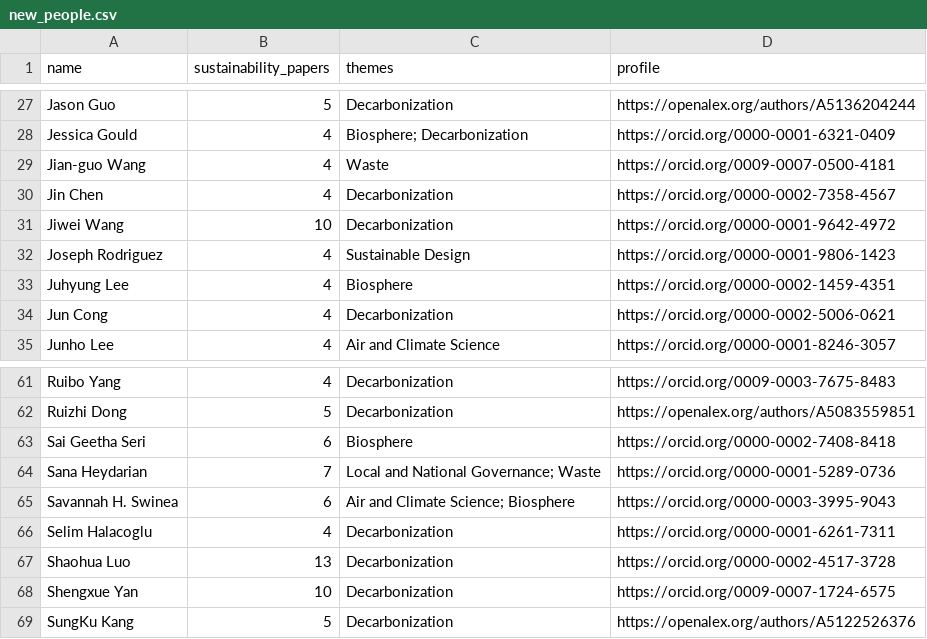
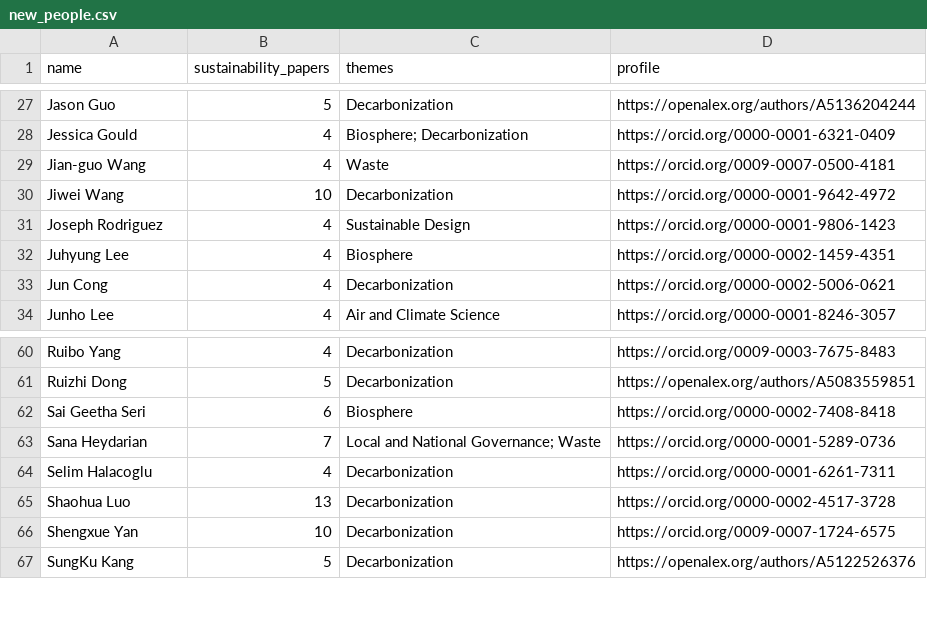
Before and after one commit to joshuam0y/sustainability-network, a CSV file: data/review/new_people.csv, drawn as a sheet; only a part is shown, gaps mark what is left out.

```diff
--- a/data/review/new_people.csv
+++ b/data/review/new_people.csv
@@ -29,3 +29,2 @@ Jessica Gould,4,Biosphere; Decarbonization,https://orcid.org/0000-0001-6321-0409
 Jian-guo Wang,4,Waste,https://orcid.org/0009-0007-0500-4181
-Jin Chen,4,Decarbonization,https://orcid.org/0000-0002-7358-4567
 Jiwei Wang,10,Decarbonization,https://orcid.org/0000-0001-9642-4972
@@ -64,3 +63,2 @@ Sai Geetha Seri,6,Biosphere,https://orcid.org/0000-0002-7408-8418
 Sana Heydarian,7,Local and National Governance; Waste,https://orcid.org/0000-0001-5289-0736
-Savannah H. Swinea,6,Air and Climate Science; Biosphere,https://orcid.org/0000-0003-3995-9043
 Selim Halacoglu,4,Decarbonization,https://orcid.org/0000-0001-6261-7311
```
Also changed, not shown: 8 other files.
